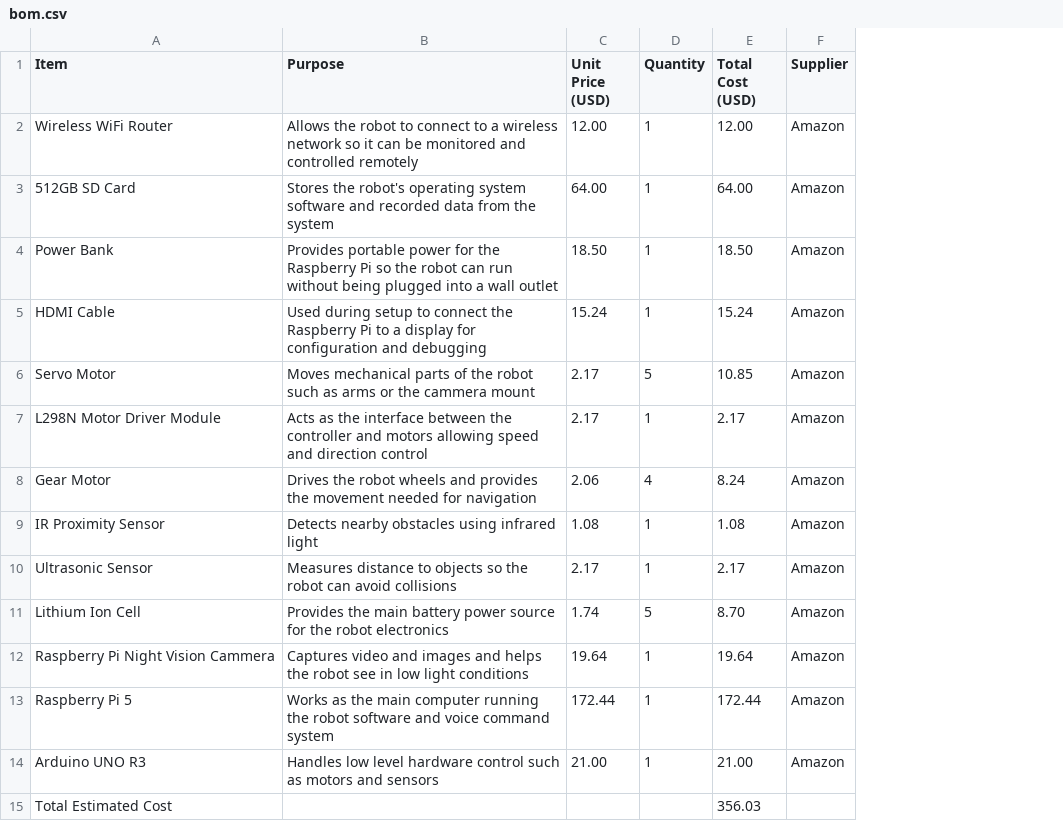
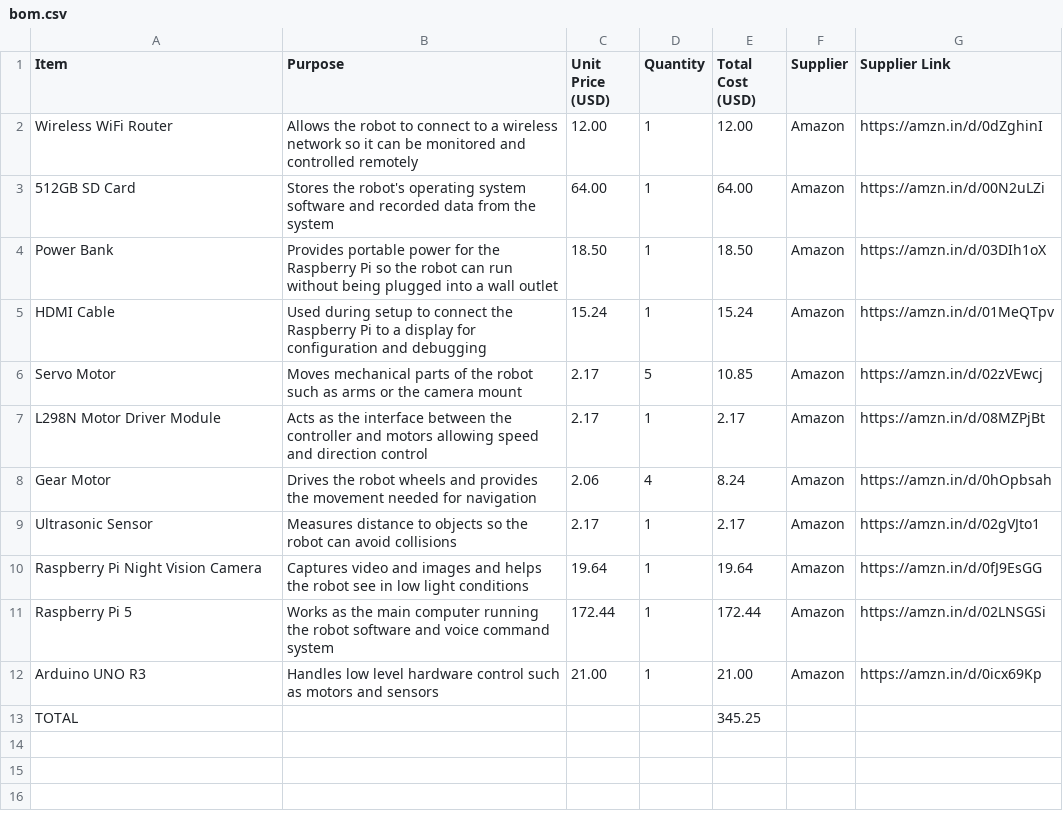
Before and after one commit to Rajdeep-deycreator/VoxNav-Bot, a CSV file: bom.csv, drawn as a sheet; removed rows and columns are numbered as before the commit, all else as after; the diff names each change by its address in the sheet, - before the commit and + after, or states it on an @@ line.

```diff
--- a/bom.csv
+++ b/bom.csv
+column G (Supplier Link), rows 2-12: https://amzn.in/d/0dZghinI | https://amzn.in/d/00N2uLZi | https://amzn.in/d/03DIh1oX | https://amzn.in/d/01MeQTpv | https://amzn.in/d/02zVEwcj | https://amzn.in/d/08MZPjBt | https://amzn.in/d/0hOpbsah | https://amzn.in/d/02gVJto1 | https://amzn.in/d/0fJ9EsGG | https://amzn.in/d/02LNSGSi | https://amzn.in/d/0icx69Kp
-B6 (Purpose): …or the cammera mount
+B6 (Purpose): …or the camera mount
-row 9: IR Proximity Sensor | Detects nearby obstacles using infrared light | 1.08 | 1 | 1.08 | Amazon
-row 11: Lithium Ion Cell | Provides the main battery power source for the robot electronics | 1.74 | 5 | 8.70 | Amazon
-A10 (Item): Raspberry Pi Night Vision Cammera
+A10 (Item): Raspberry Pi Night Vision Camera
-row 15: Total Estimated Cost |  |  |  | 356.03
+row 13: TOTAL |  |  |  | 345.25
```
Also changed, not shown: 1 other file.
